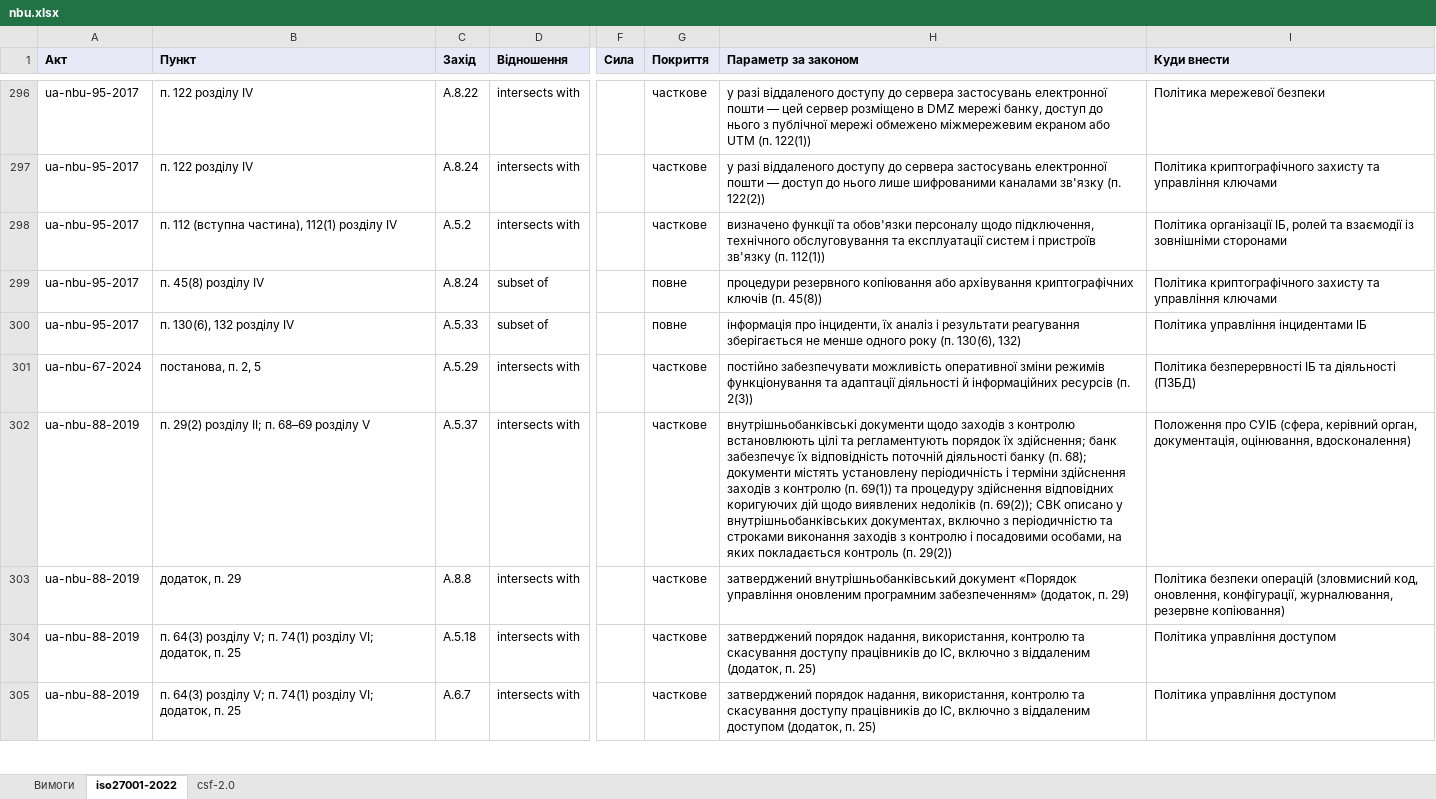
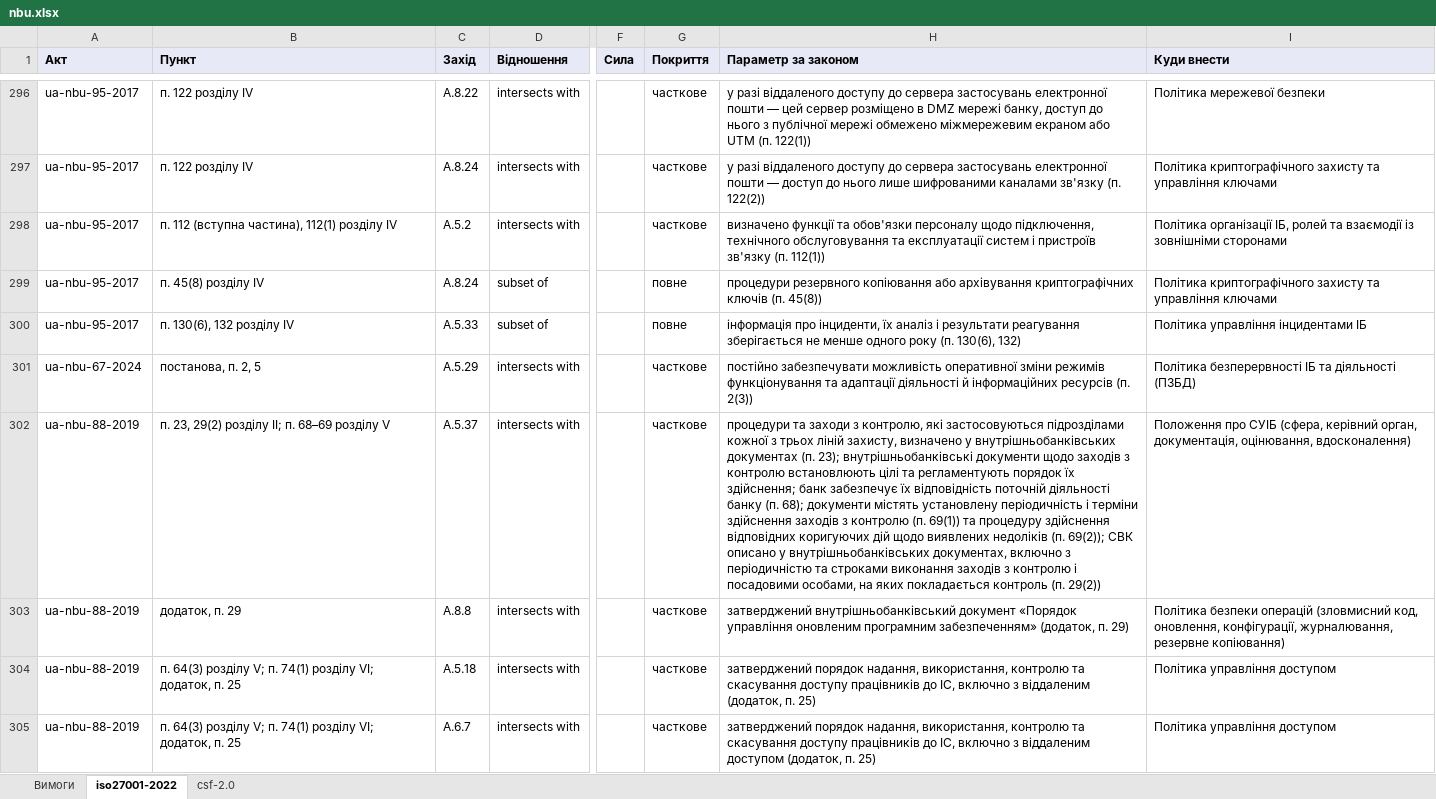
Before and after one commit to Ivan-Gokin/grc-foundation-ua, an Excel workbook: mappings/nbu.xlsx, sheet iso27001-2022, drawn as a sheet; only a part is shown, gaps mark what is left out; values as stored, in another font and other column widths than the file's, no borders; the diff covers the shown part only; the diff names each change by its address in the sheet, - before the commit and + after, or states it on an @@ line.

```diff
--- a/mappings/nbu.xlsx (sheet iso27001-2022)
+++ b/mappings/nbu.xlsx (sheet iso27001-2022)
-B302 (Пункт): п. 29(2) розділу II; п. 68–69 розділу V
+B302 (Пункт): п. 23, 29(2) розділу II; п. 68–69 розділу V
-H302 (Параметр за законом): внутрішньобанківські документи…
+H302 (Параметр за законом): процедури та заходи з контролю, які застосовуються підрозділами кожної з трьох ліній захисту, визначено у внутрішньобанківських документах (п. 23); внутрішньобанківські документи…
```
Also changed, not shown: 3 added rows and 16 edited cells elsewhere in this sheet, sheet Вимоги, sheet csf-2.0, mappings/cmu-373-736.xlsx, mappings/law-80-94-vr.xlsx, 2 other files.
